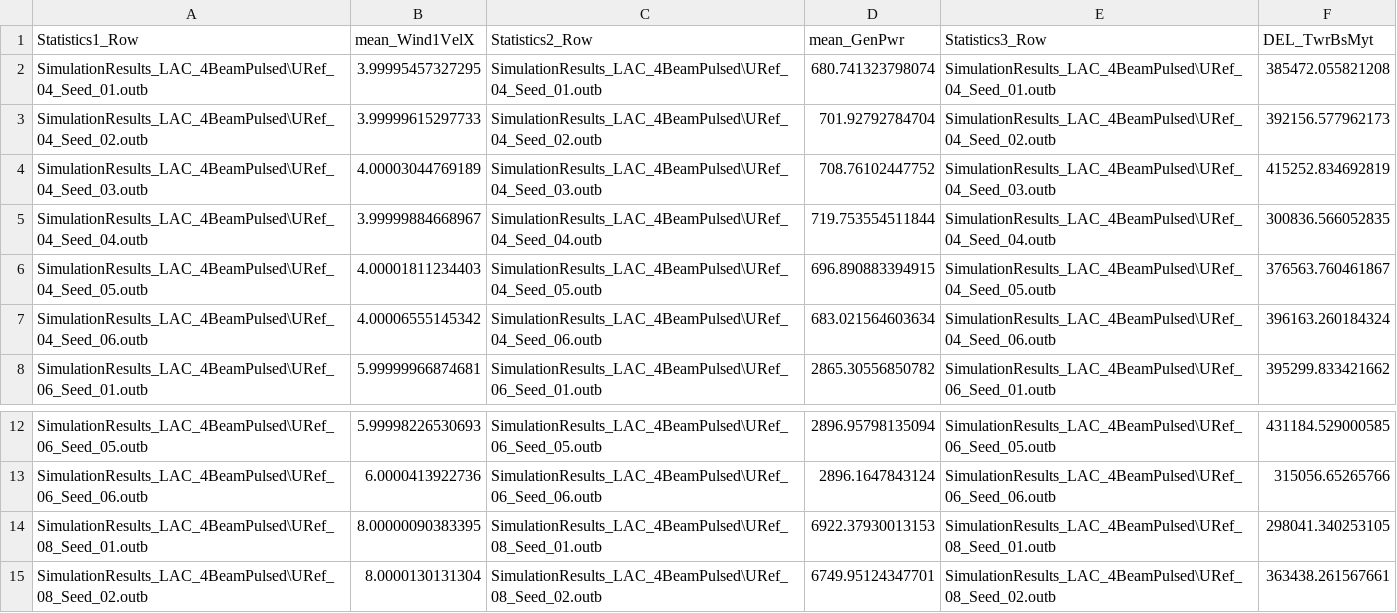
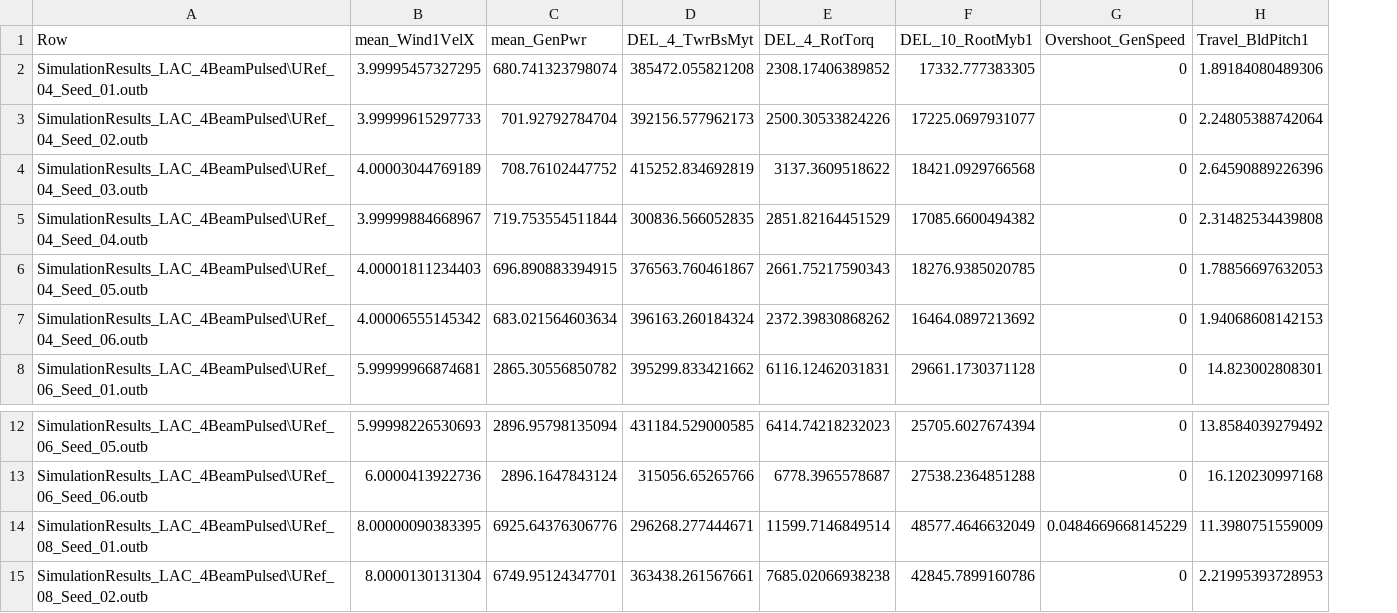
Before and after one commit to IEAWindTask52/LidarAssistedControl, a CSV file: Release/IEA15MW_05/statistics_LAC_4BeamPulsed.csv, drawn as a sheet; only a part is shown, gaps mark what is left out; removed rows and columns are numbered as before the commit, all else as after; the diff names each change by its address in the sheet, - before the commit and + after, or states it on an @@ line.

```diff
--- a/Release/IEA15MW_05/statistics_LAC_4BeamPulsed.csv
+++ b/Release/IEA15MW_05/statistics_LAC_4BeamPulsed.csv
-column C (Statistics2_Row), rows 2-8: SimulationResults_LAC_4BeamPulsed\URef_04_Seed_01.outb | SimulationResults_LAC_4BeamPulsed\URef_04_Seed_02.outb | SimulationResults_LAC_4BeamPulsed\URef_04_Seed_03.outb | SimulationResults_LAC_4BeamPulsed\URef_04_Seed_04.outb | SimulationResults_LAC_4BeamPulsed\URef_04_Seed_05.outb | SimulationResults_LAC_4BeamPulsed\URef_04_Seed_06.outb | SimulationResults_LAC_4BeamPulsed\URef_06_Seed_01.outb; rows 12-15: SimulationResults_LAC_4BeamPulsed\URef_06_Seed_05.outb | SimulationResults_LAC_4BeamPulsed\URef_06_Seed_06.outb | SimulationResults_LAC_4BeamPulsed\URef_08_Seed_01.outb | SimulationResults_LAC_4BeamPulsed\URef_08_Seed_02.outb
-column E (Statistics3_Row), rows 2-8: SimulationResults_LAC_4BeamPulsed\URef_04_Seed_01.outb | SimulationResults_LAC_4BeamPulsed\URef_04_Seed_02.outb | SimulationResults_LAC_4BeamPulsed\URef_04_Seed_03.outb | SimulationResults_LAC_4BeamPulsed\URef_04_Seed_04.outb | SimulationResults_LAC_4BeamPulsed\URef_04_Seed_05.outb | SimulationResults_LAC_4BeamPulsed\URef_04_Seed_06.outb | SimulationResults_LAC_4BeamPulsed\URef_06_Seed_01.outb; rows 12-15: SimulationResults_LAC_4BeamPulsed\URef_06_Seed_05.outb | SimulationResults_LAC_4BeamPulsed\URef_06_Seed_06.outb | SimulationResults_LAC_4BeamPulsed\URef_08_Seed_01.outb | SimulationResults_LAC_4BeamPulsed\URef_08_Seed_02.outb
+column E (DEL_4_RotTorq), rows 2-8: 2308.17406389852 | 2500.30533824226 | 3137.3609518622 | 2851.82164451529 | 2661.75217590343 | 2372.39830868262 | 6116.12462031831; rows 12-15: 6414.74218232023 | 6778.3965578687 | 11599.7146849514 | 7685.02066938238
+column F (DEL_10_RootMyb1), rows 2-8: 17332.777383305 | 17225.0697931077 | 18421.0929766568 | 17085.6600494382 | 18276.9385020785 | 16464.0897213692 | 29661.1730371128; rows 12-15: 25705.6027674394 | 27538.2364851288 | 48577.4646632049 | 42845.7899160786
+column G (Overshoot_GenSpeed), rows 2-8: all 0; rows 12-15: 0 | 0 | 0.0484669668145229 | 0
+column H (Travel_BldPitch1), rows 2-8: 1.89184080489306 | 2.24805388742064 | 2.64590889226396 | 2.31482534439808 | 1.78856697632053 | 1.94068608142153 | 14.823002808301; rows 12-15: 13.8584039279492 | 16.120230997168 | 11.3980751559009 | 2.21995393728953
-A1: Statistics1_Row
+A1: Row
-D1: DEL_TwrBsMyt
+D1: DEL_4_TwrBsMyt
-C14 (mean_GenPwr): 6922.37930013153
+C14 (mean_GenPwr): 6925.64376306776
-D14 (DEL_4_TwrBsMyt): 298041.340253105
+D14 (DEL_4_TwrBsMyt): 296268.277444671
```
Also changed, not shown: Release/IEA15MW_05/statistics_FeedbackOnly.csv, Release/IEA15MW_05/statistics_LAC_CircularCW.csv, 20 other files.
